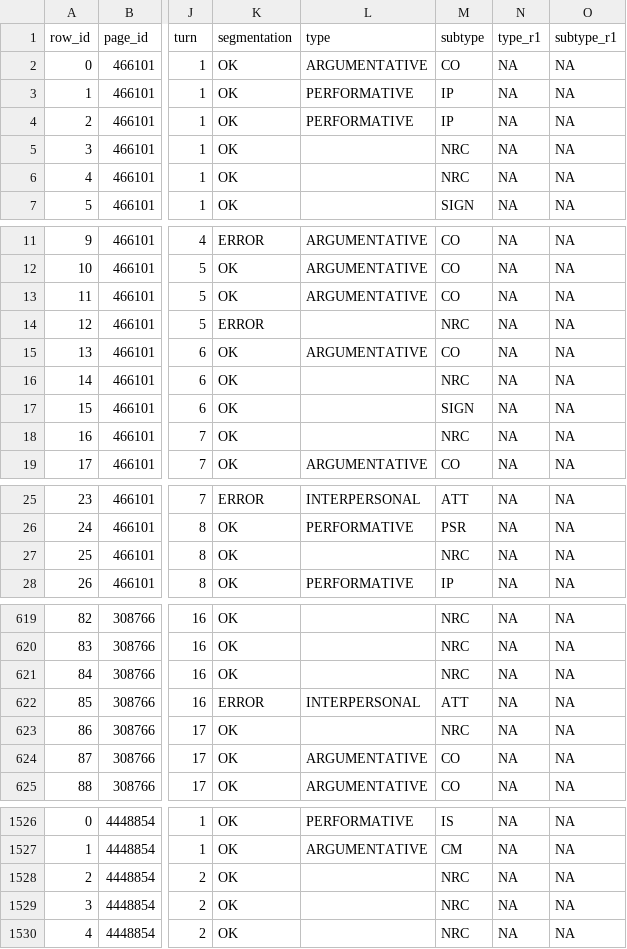
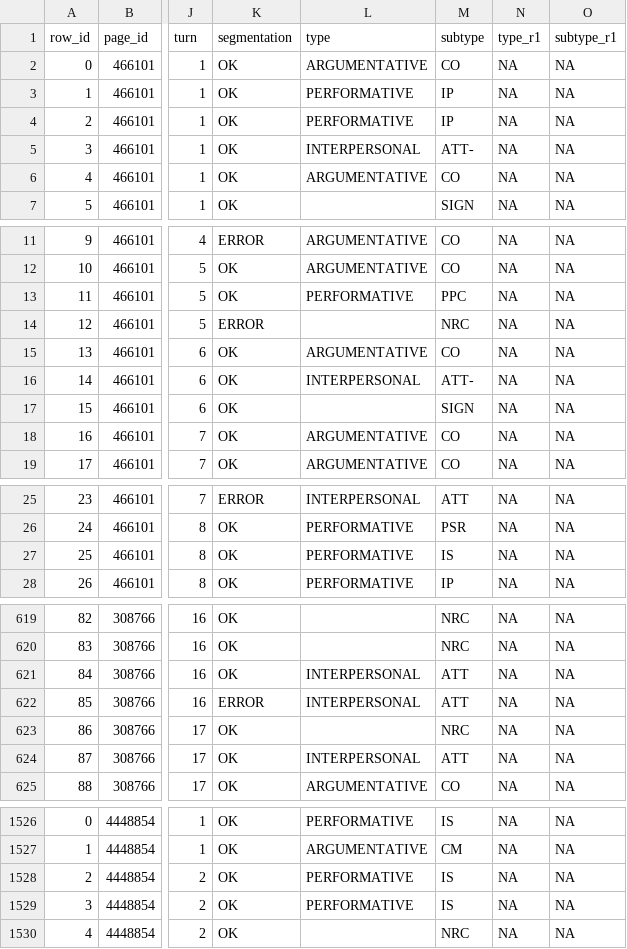
Before and after one commit to espol-cti/cwdiscussions, a CSV file: data/wdds.csv, drawn as a sheet; only a part is shown, gaps mark what is left out; the diff covers the shown part only; the diff names each change by its address in the sheet, - before the commit and + after, or states it on an @@ line.

```diff
--- a/data/wdds.csv
+++ b/data/wdds.csv
-L5 (type): (empty)
+L5 (type): INTERPERSONAL
-M5 (subtype): NRC
+M5 (subtype): ATT-
-L6 (type): (empty)
+L6 (type): ARGUMENTATIVE
-M6 (subtype): NRC
+M6 (subtype): CO
-L13 (type): ARGUMENTATIVE
+L13 (type): PERFORMATIVE
-M13 (subtype): CO
+M13 (subtype): PPC
-L16 (type): (empty)
+L16 (type): INTERPERSONAL
-M16 (subtype): NRC
+M16 (subtype): ATT-
-L18 (type): (empty)
+L18 (type): ARGUMENTATIVE
-M18 (subtype): NRC
+M18 (subtype): CO
-L27 (type): (empty)
+L27 (type): PERFORMATIVE
-M27 (subtype): NRC
+M27 (subtype): IS
-L621 (type): (empty)
+L621 (type): INTERPERSONAL
-M621 (subtype): NRC
+M621 (subtype): ATT
-L624 (type): ARGUMENTATIVE
+L624 (type): INTERPERSONAL
-M624 (subtype): CO
+M624 (subtype): ATT
-L1528:L1529 (type): (empty)
+L1528:L1529 (type): PERFORMATIVE
-M1528:M1529 (subtype): NRC
+M1528:M1529 (subtype): IS
```
Also changed, not shown: 48 edited cells elsewhere in this file, data/labels.csv, 15 other files.
